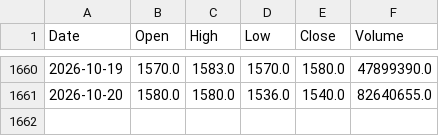
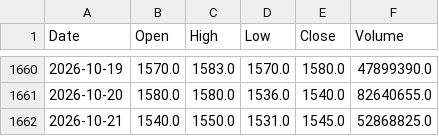
Before and after one commit to AlvinTubtub/pse-stock-price-forecast-automation, a CSV file: data/raw/GLO.csv, drawn as a sheet; only a part is shown, gaps mark what is left out; the diff names each change by its address in the sheet, - before the commit and + after, or states it on an @@ line.

```diff
--- a/data/raw/GLO.csv
+++ b/data/raw/GLO.csv
+row 1662: 2026-10-21 | 1540.0 | 1550.0 | 1531.0 | 1545.0 | 52868825.0
```
Also changed, not shown: data/raw/ALI.csv, data/raw/ICT.csv, 12 other files.
